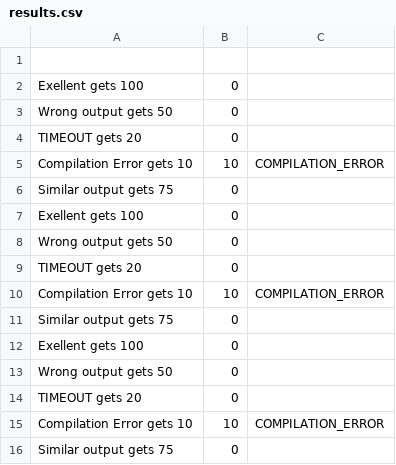
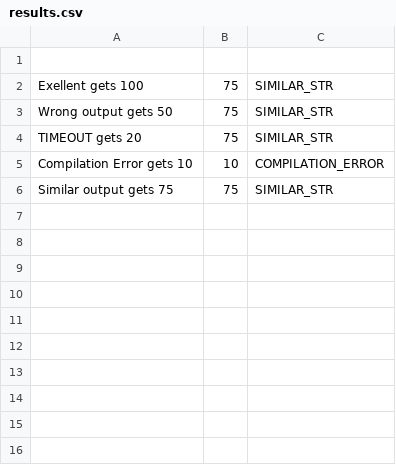
Before and after one commit to shirgoldberger/OSex3, a CSV file: cmake-build-debug/results.csv, drawn as a sheet; the diff names each change by its address in the sheet, - before the commit and + after, or states it on an @@ line.

Commit message:
errors

```diff
--- a/cmake-build-debug/results.csv
+++ b/cmake-build-debug/results.csv
-B2:B4: 0
+B2:B4: 75
-C2:C4: (empty)
+C2:C4: SIMILAR_STR
-B6: 0
+B6: 75
-C6: (empty)
+C6: SIMILAR_STR
-row 7: Exellent gets 100 | 0
-row 8: Wrong output gets 50 | 0
-row 9: TIMEOUT gets 20 | 0
-row 10: Compilation Error gets 10 | 10 | COMPILATION_ERROR
-row 11: Similar output gets 75 | 0
-row 12: Exellent gets 100 | 0
-row 13: Wrong output gets 50 | 0
-row 14: TIMEOUT gets 20 | 0
-row 15: Compilation Error gets 10 | 10 | COMPILATION_ERROR
-row 16: Similar output gets 75 | 0
```
Also changed, not shown: 7 other files.
